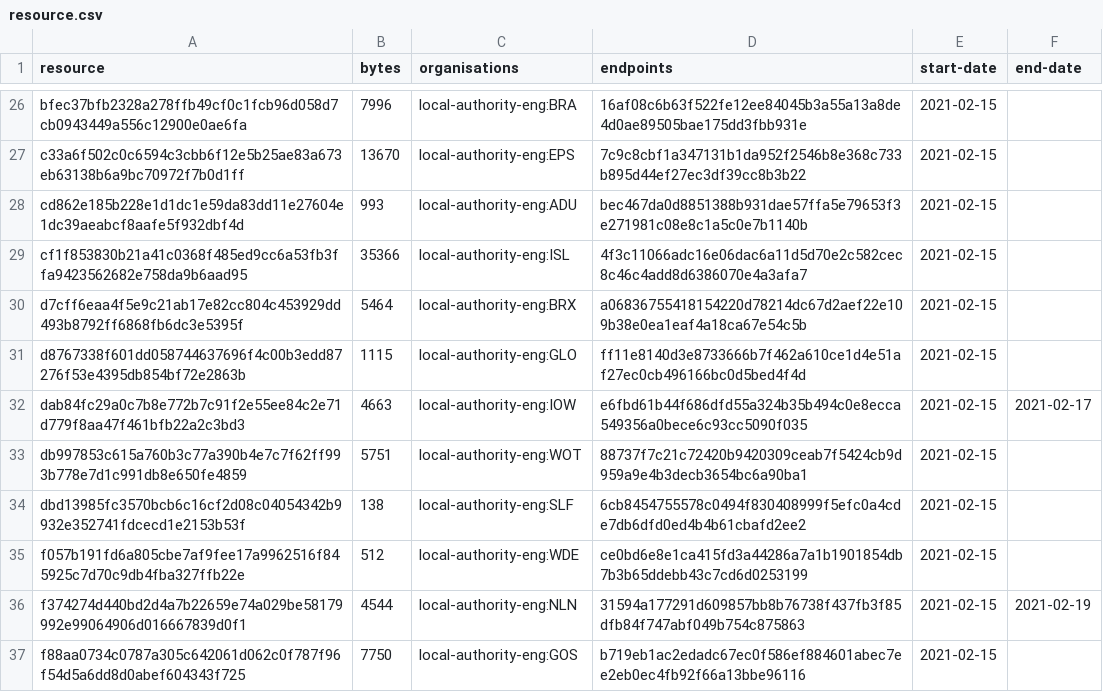
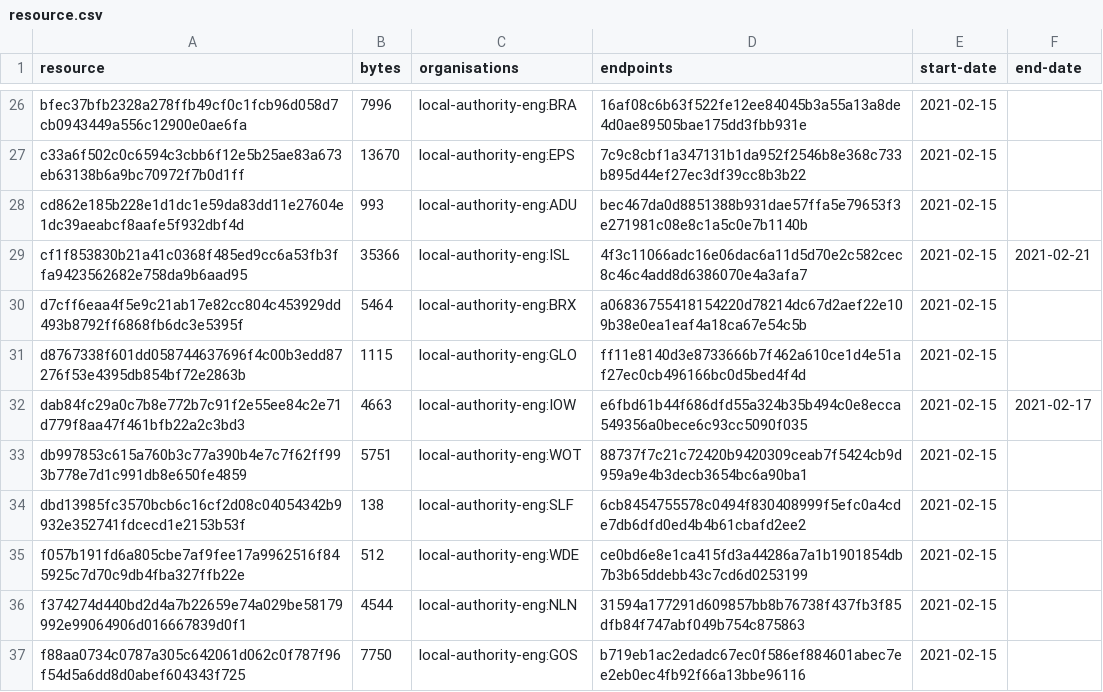
Before and after one commit to digital-land-attic/developer-agreement-transaction-collection, a CSV file: collection/resource.csv, drawn as a sheet; only a part is shown, gaps mark what is left out.

Commit message:
Collection 2021-02-22

```diff
--- a/collection/resource.csv
+++ b/collection/resource.csv
@@ -28,3 +28,3 @@ c33a6f502c0c6594c3cbb6f12e5b25ae83a673eb63138b6a9bc70972f7b0d1ff,13670,local-aut
 cd862e185b228e1d1dc1e59da83dd11e27604e1dc39aeabcf8aafe5f932dbf4d,993,local-authority-eng:ADU,bec467da0d8851388b931dae57ffa5e79653f3e271981c08e8c1a5c0e7b1140b,2021-02-15,
-cf1f853830b21a41c0368f485ed9cc6a53fb3ffa9423562682e758da9b6aad95,35366,local-authority-eng:ISL,4f3c11066adc16e06dac6a11d5d70e2c582cec8c46c4add8d6386070e4a3afa7,2021-02-15,
+cf1f853830b21a41c0368f485ed9cc6a53fb3ffa9423562682e758da9b6aad95,35366,local-authority-eng:ISL,4f3c11066adc16e06dac6a11d5d70e2c582cec8c46c4add8d6386070e4a3afa7,2021-02-15,2021-02-21
 d7cff6eaa4f5e9c21ab17e82cc804c453929dd493b8792ff6868fb6dc3e5395f,5464,local-authority-eng:BRX,a06836755418154220d78214dc67d2aef22e109b38e0ea1eaf4a18ca67e54c5b,2021-02-15,
@@ -35,3 +35,3 @@ dbd13985fc3570bcb6c16cf2d08c04054342b9932e352741fdcecd1e2153b53f,138,local-autho
 f057b191fd6a805cbe7af9fee17a9962516f845925c7d70c9db4fba327ffb22e,512,local-authority-eng:WDE,ce0bd6e8e1ca415fd3a44286a7a1b1901854db7b3b65ddebb43c7cd6d0253199,2021-02-15,
-f374274d440bd2d4a7b22659e74a029be58179992e99064906d016667839d0f1,4544,local-authority-eng:NLN,31594a177291d609857bb8b76738f437fb3f85dfb84f747abf049b754c875863,2021-02-15,2021-02-19
+f374274d440bd2d4a7b22659e74a029be58179992e99064906d016667839d0f1,4544,local-authority-eng:NLN,31594a177291d609857bb8b76738f437fb3f85dfb84f747abf049b754c875863,2021-02-15,
 f88aa0734c0787a305c642061d062c0f787f96f54d5a6dd8d0abef604343f725,7750,local-authority-eng:GOS,b719eb1ac2edadc67ec0f586ef884601abec7ee2eb0ec4fb92f66a13bbe96116,2021-02-15,
```
Also changed, not shown: 1 other file.
